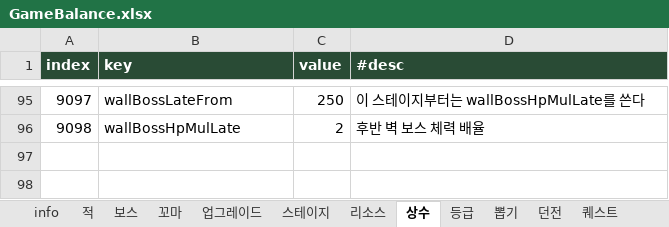
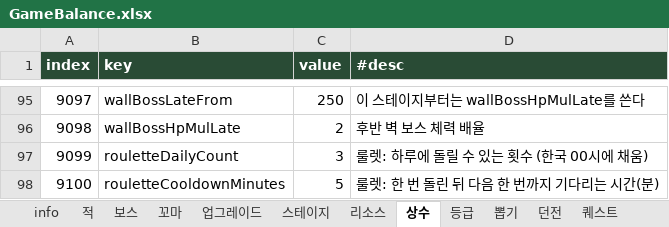
Before and after one commit to LKH1134/MMM_Mobile, an Excel workbook: Assets/Data/Tables/GameBalance.xlsx, sheet 상수, drawn as a sheet; only a part is shown, gaps mark what is left out; values as stored, in another font and other column widths than the file's, no borders; the diff names each change by its address in the sheet, - before the commit and + after, or states it on an @@ line.

```diff
--- a/Assets/Data/Tables/GameBalance.xlsx (sheet 상수)
+++ b/Assets/Data/Tables/GameBalance.xlsx (sheet 상수)
+row 97: 9099 | rouletteDailyCount | 3 | 룰렛: 하루에 돌릴 수 있는 횟수 (한국 00시에 채움)
+row 98: 9100 | rouletteCooldownMinutes | 5 | 룰렛: 한 번 돌린 뒤 다음 한 번까지 기다리는 시간(분)
```
Also changed, not shown: other sheet tabs, 5 other files.
